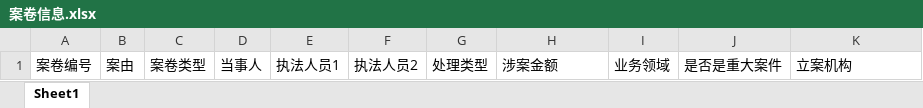
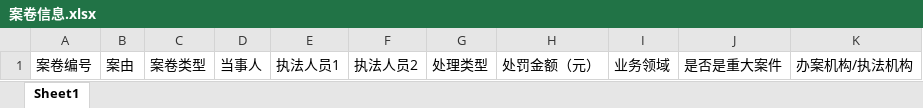
Before and after one commit to lxcmhpy/zhzf, an Excel workbook: static/excel/案卷信息.xlsx, sheet Sheet1, drawn as a sheet; values as stored, in another font and other column widths than the file's, no borders; the diff names each change by its address in the sheet, - before the commit and + after, or states it on an @@ line.

Commit message:
抽取excel

```diff
--- a/static/excel/案卷信息.xlsx (sheet Sheet1)
+++ b/static/excel/案卷信息.xlsx (sheet Sheet1)
-H1: 涉案金额
+H1: 处罚金额（元）
-K1: 立案机构
+K1: 办案机构/执法机构
```
